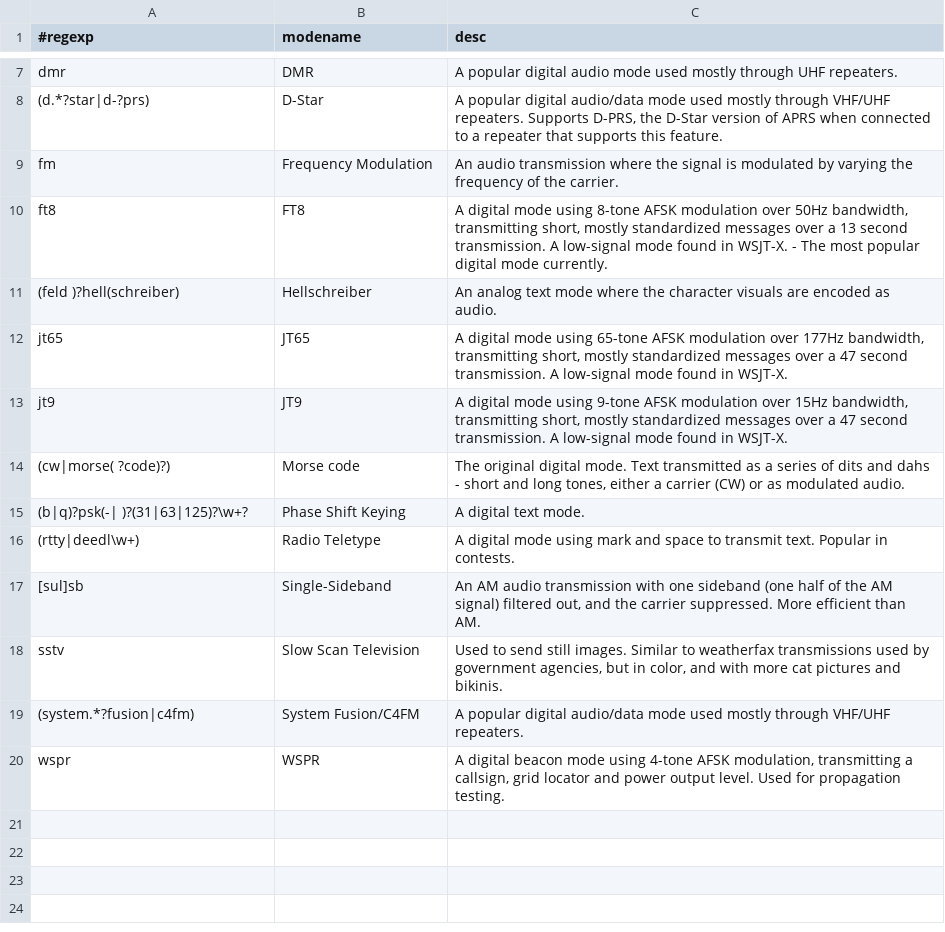
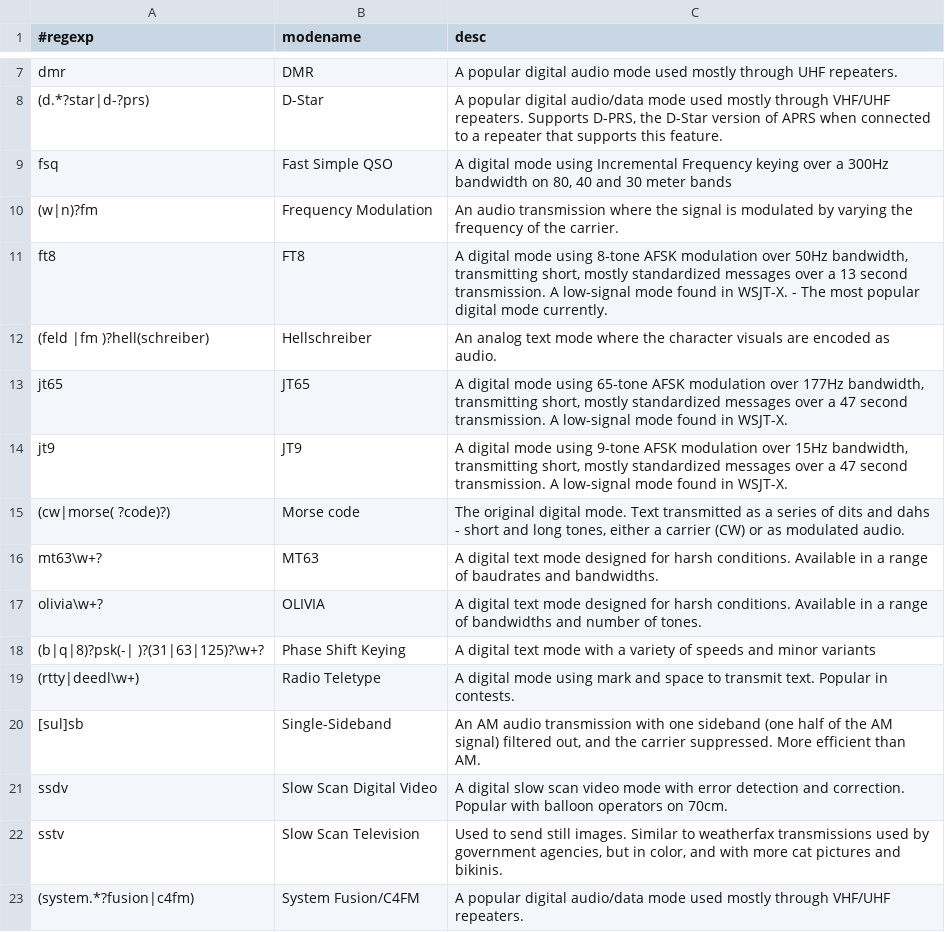
Before and after one commit to vk3dan/modes, a CSV file: modes.csv, drawn as a sheet; only a part is shown, gaps mark what is left out; the shorter side is filled out with more unchanged rows.

Commit message:
added a few more modes.

```diff
--- a/modes.csv
+++ b/modes.csv
@@ -8,5 +8,6 @@ dmr,DMR,A popular digital audio mode used mostly through UHF repeaters.
 (d.*?star|d-?prs),D-Star,"A popular digital audio/data mode used mostly through VHF/UHF repeaters. Supports D-PRS, the D-Star version of APRS when connected to a repeater that supports this feature."
-fm,Frequency Modulation,An audio transmission where the signal is modulated by varying the frequency of the carrier.
+fsq,Fast Simple QSO,"A digital mode using Incremental Frequency keying over a 300Hz bandwidth on 80, 40 and 30 meter bands"
+(w|n)?fm,Frequency Modulation,An audio transmission where the signal is modulated by varying the frequency of the carrier.
 ft8,FT8,"A digital mode using 8-tone AFSK modulation over 50Hz bandwidth, transmitting short, mostly standardized messages over a 13 second transmission. A low-signal mode found in WSJT-X. - The most popular digital mode currently."
-(feld )?hell(schreiber),Hellschreiber,An analog text mode where the character visuals are encoded as audio.
+(feld |fm )?hell(schreiber),Hellschreiber,An analog text mode where the character visuals are encoded as audio.
 jt65,JT65,"A digital mode using 65-tone AFSK modulation over 177Hz bandwidth, transmitting short, mostly standardized messages over a 47 second transmission. A low-signal mode found in WSJT-X."
@@ -14,5 +15,8 @@ jt9,JT9,"A digital mode using 9-tone AFSK modulation over 15Hz bandwidth, transm
 (cw|morse( ?code)?),Morse code,"The original digital mode. Text transmitted as a series of dits and dahs - short and long tones, either a carrier (CW) or as modulated audio."
-(b|q)?psk(-| )?(31|63|125)?\w+?,Phase Shift Keying,A digital text mode.
+mt63\w+?,MT63,A digital text mode designed for harsh conditions. Available in a range of baudrates and bandwidths.
+olivia\w+?,OLIVIA,A digital text mode designed for harsh conditions. Available in a range of bandwidths and number of tones.
+(b|q|8)?psk(-| )?(31|63|125)?\w+?,Phase Shift Keying,A digital text mode with a variety of speeds and minor variants
 (rtty|deedl\w+),Radio Teletype,A digital mode using mark and space to transmit text. Popular in contests.
 [sul]sb,Single-Sideband,"An AM audio transmission with one sideband (one half of the AM signal) filtered out, and the carrier suppressed. More efficient than AM."
+ssdv,Slow Scan Digital Video,A digital slow scan video mode with error detection and correction. Popular with balloon operators on 70cm.
 sstv,Slow Scan Television,"Used to send still images. Similar to weatherfax transmissions used by government agencies, but in color, and with more cat pictures and bikinis."
```
